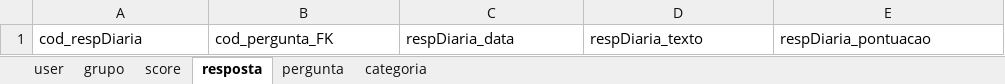
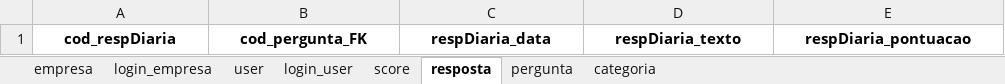
Before and after one commit to GustavoSaba/EcoScoreIARA, an Excel workbook: database/banco.xlsx, sheet resposta, drawn as a sheet; values as stored, in another font and other column widths than the file's, no borders; the diff names each change by its address in the sheet, - before the commit and + after, or states it on an @@ line.

```diff
--- a/database/banco.xlsx (sheet resposta)
+++ b/database/banco.xlsx (sheet resposta)
-sheet tab: grupo
+sheet tab: empresa
+sheet tab: login_empresa
+sheet tab: login_user
@@ A1:E1 bold: off → on, alignment: left → center @@
```
Also changed, not shown: sheet user, sheet score, sheet pergunta, sheet categoria, 7 other files.
